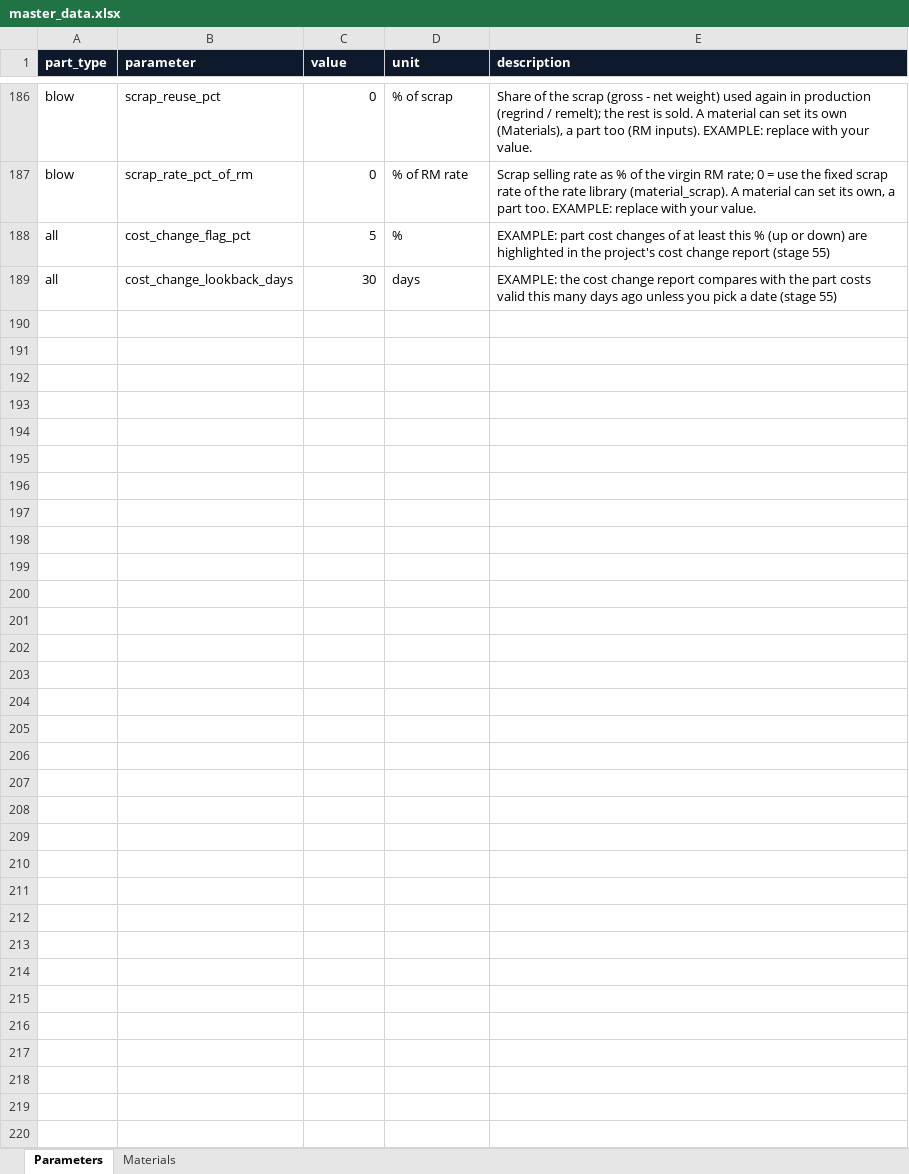
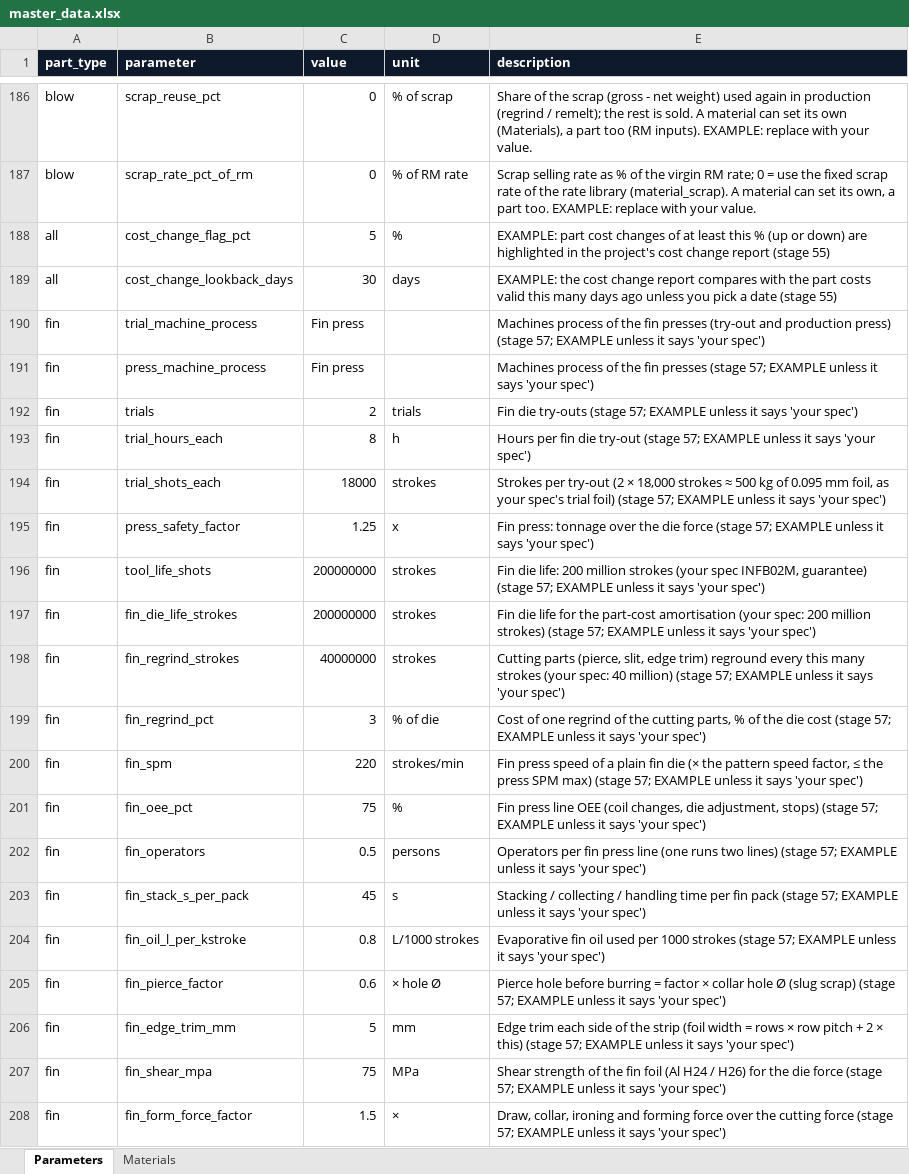
Before and after one commit to amitkumarshukla1210/Tool_part_cost_estimator, an Excel workbook: master_data/master_data.xlsx, sheet Parameters, drawn as a sheet; only a part is shown, gaps mark what is left out; values as stored, in another font and other column widths than the file's, no borders; the diff names each change by its address in the sheet, - before the commit and + after, or states it on an @@ line.

```diff
--- a/master_data/master_data.xlsx (sheet Parameters)
+++ b/master_data/master_data.xlsx (sheet Parameters)
+row 190: fin | trial_machine_process | Fin press |  | Machines process of the fin presses (try-out and production press) (stage 57; EXAMPLE unless it says 'your spec')
+row 191: fin | press_machine_process | Fin press |  | Machines process of the fin presses (stage 57; EXAMPLE unless it says 'your spec')
+row 192: fin | trials | 2 | trials | Fin die try-outs (stage 57; EXAMPLE unless it says 'your spec')
+row 193: fin | trial_hours_each | 8 | h | Hours per fin die try-out (stage 57; EXAMPLE unless it says 'your spec')
+row 194: fin | trial_shots_each | 18000 | strokes | Strokes per try-out (2 × 18,000 strokes ≈ 500 kg of 0.095 mm foil, as your spec's trial foil) (stage 57; EXAMPLE unless it says 'your spec')
+row 195: fin | press_safety_factor | 1.25 | x | Fin press: tonnage over the die force (stage 57; EXAMPLE unless it says 'your spec')
+row 196: fin | tool_life_shots | 200000000 | strokes | Fin die life: 200 million strokes (your spec INFB02M, guarantee) (stage 57; EXAMPLE unless it says 'your spec')
+row 197: fin | fin_die_life_strokes | 200000000 | strokes | Fin die life for the part-cost amortisation (your spec: 200 million strokes) (stage 57; EXAMPLE unless it says 'your spec')
+row 198: fin | fin_regrind_strokes | 40000000 | strokes | Cutting parts (pierce, slit, edge trim) reground every this many strokes (your spec: 40 million) (stage 57; EXAMPLE unless it says 'your spec')
+row 199: fin | fin_regrind_pct | 3 | % of die | Cost of one regrind of the cutting parts, % of the die cost (stage 57; EXAMPLE unless it says 'your spec')
+row 200: fin | fin_spm | 220 | strokes/min | Fin press speed of a plain fin die (× the pattern speed factor, ≤ the press SPM max) (stage 57; EXAMPLE unless it says 'your spec')
+row 201: fin | fin_oee_pct | 75 | % | Fin press line OEE (coil changes, die adjustment, stops) (stage 57; EXAMPLE unless it says 'your spec')
+row 202: fin | fin_operators | 0.5 | persons | Operators per fin press line (one runs two lines) (stage 57; EXAMPLE unless it says 'your spec')
+row 203: fin | fin_stack_s_per_pack | 45 | s | Stacking / collecting / handling time per fin pack (stage 57; EXAMPLE unless it says 'your spec')
+row 204: fin | fin_oil_l_per_kstroke | 0.8 | L/1000 strokes | Evaporative fin oil used per 1000 strokes (stage 57; EXAMPLE unless it says 'your spec')
+row 205: fin | fin_pierce_factor | 0.6 | × hole Ø | Pierce hole before burring = factor × collar hole Ø (slug scrap) (stage 57; EXAMPLE unless it says 'your spec')
+row 206: fin | fin_edge_trim_mm | 5 | mm | Edge trim each side of the strip (foil width = rows × row pitch + 2 × this) (stage 57; EXAMPLE unless it says 'your spec')
+row 207: fin | fin_shear_mpa | 75 | MPa | Shear strength of the fin foil (Al H24 / H26) for the die force (stage 57; EXAMPLE unless it says 'your spec')
+row 208: fin | fin_form_force_factor | 1.5 | × | Draw, collar, ironing and forming force over the cutting force (stage 57; EXAMPLE unless it says 'your spec')
```
Also changed, not shown: sheet Materials, 29 other files.
